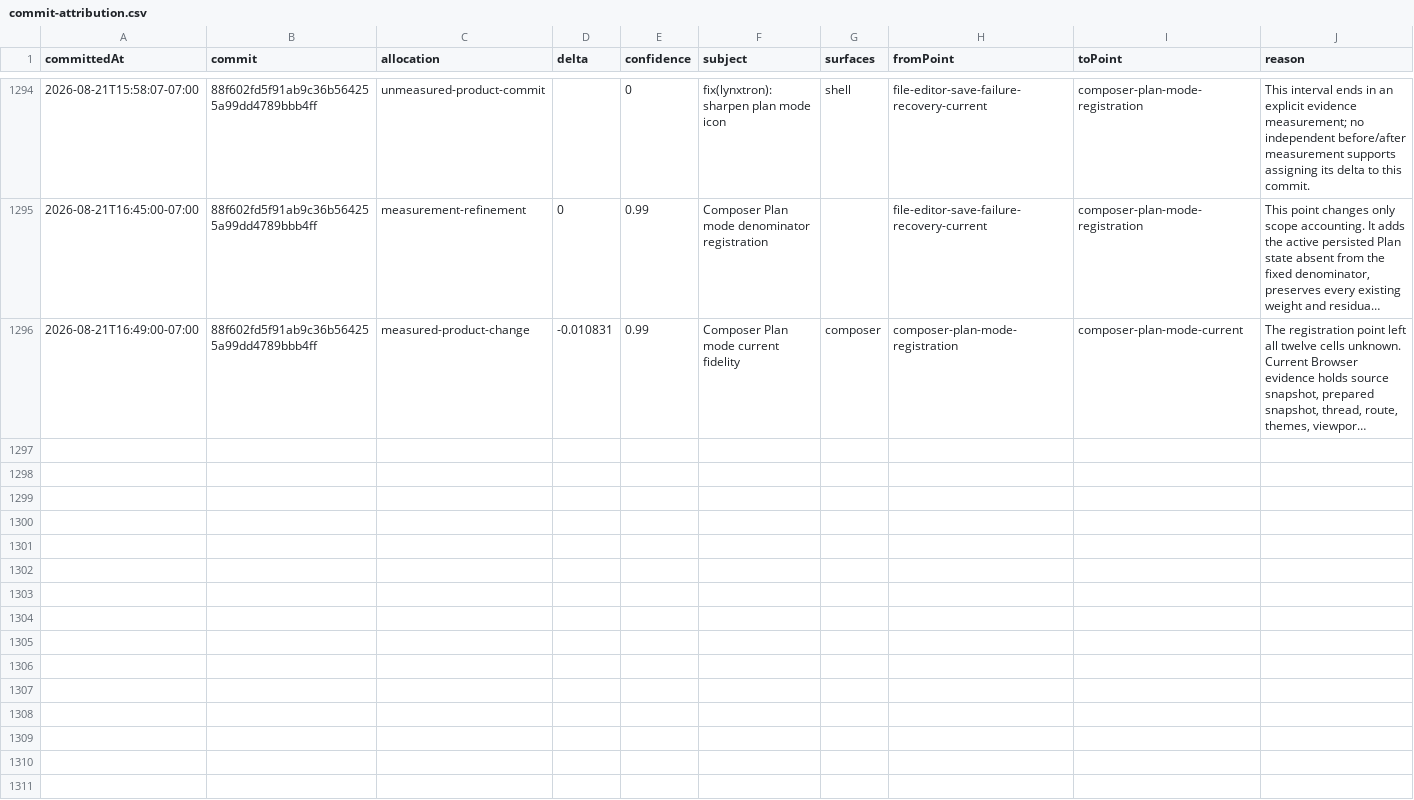
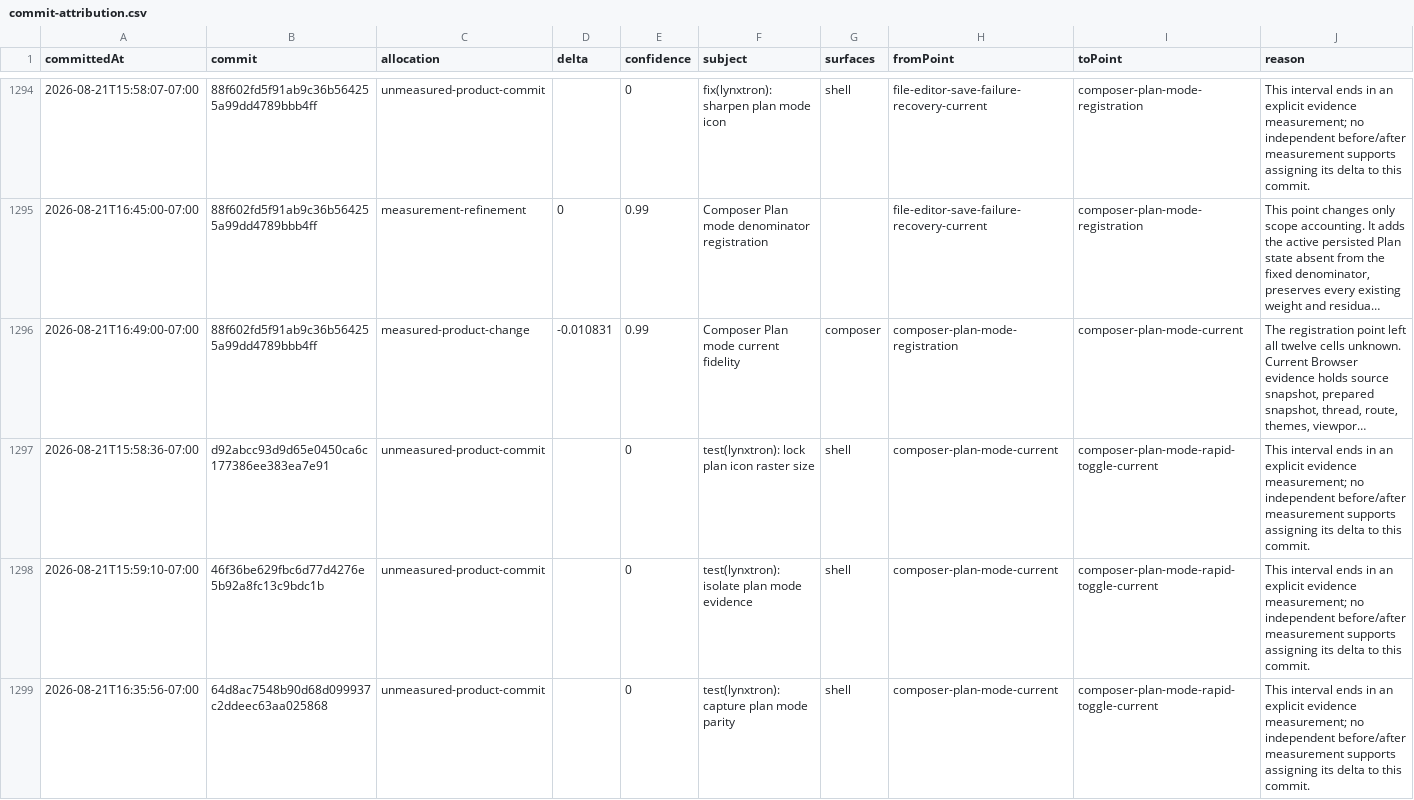
Before and after one commit to Huxpro/t3code-lynxtron, a CSV file: apps/lynxtron/reports/fidelity-loss/commit-attribution.csv, drawn as a sheet; only a part is shown, gaps mark what is left out; long unchanged cells end in …; the diff covers the shown part only; the diff names each change by its address in the sheet, - before the commit and + after, or states it on an @@ line.

Commit message:
docs(lynxtron): record plan mode race audit
Add a measurement-only fidelity checkpoint for serialized, sequence-gated mode updates while retaining the existing Native physical-interaction debt.

Co-authored-by: TRAE CLI <noreply@bytedance.com>

```diff
--- a/apps/lynxtron/reports/fidelity-loss/commit-attribution.csv
+++ b/apps/lynxtron/reports/fidelity-loss/commit-attribution.csv
+row 1297: 2026-08-21T15:58:36-07:00 | d92abcc93d9d65e0450ca6c177386ee383ea7e91 | unmeasured-product-commit |  | 0 | test(lynxtron): lock plan icon raster size | shell | composer-plan-mode-current | composer-plan-mode-rapid-toggle-current | This interval ends in an explicit evidence measurement; no independent before/after measurement supports assigning its delta to this commit.
+row 1298: 2026-08-21T15:59:10-07:00 | 46f36be629fbc6d77d4276e5b92a8fc13c9bdc1b | unmeasured-product-commit |  | 0 | test(lynxtron): isolate plan mode evidence | shell | composer-plan-mode-current | composer-plan-mode-rapid-toggle-current | This interval ends in an explicit evidence measurement; no independent before/after measurement supports assigning its delta to this commit.
+row 1299: 2026-08-21T16:35:56-07:00 | 64d8ac7548b90d68d099937c2ddeec63aa025868 | unmeasured-product-commit |  | 0 | test(lynxtron): capture plan mode parity | shell | composer-plan-mode-current | composer-plan-mode-rapid-toggle-current | This interval ends in an explicit evidence measurement; no independent before/after measurement supports assigning its delta to this commit.
```
Also changed, not shown: 7 added rows elsewhere in this file, apps/lynxtron/reports/fidelity-loss/history.csv, 3 other files.
